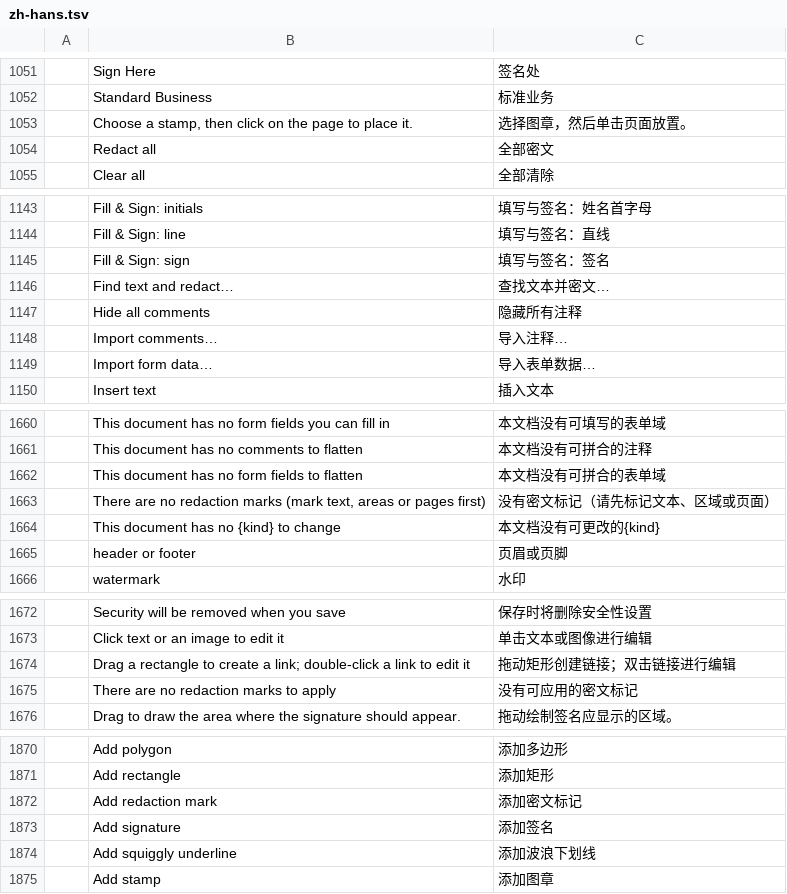
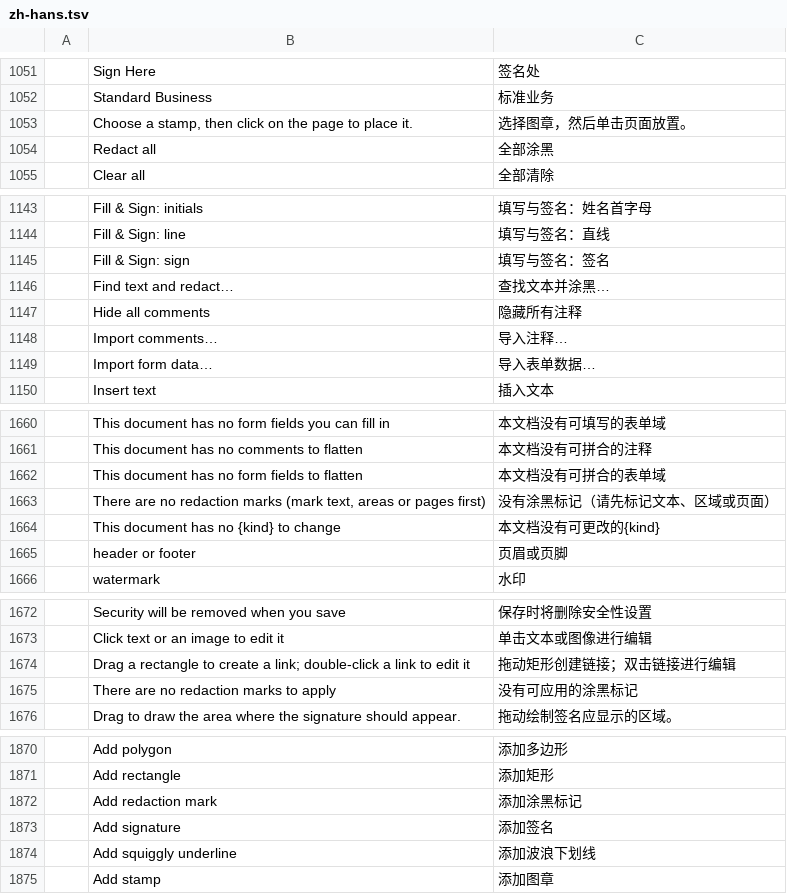
Before and after one commit to KitionAI/kition-pdf, a TSV file: web/src/i18n/upstream/zh-hans.tsv, drawn as a sheet; only a part is shown, gaps mark what is left out; the diff covers the shown part only.

```diff
--- a/web/src/i18n/upstream/zh-hans.tsv
+++ b/web/src/i18n/upstream/zh-hans.tsv
@@ -1053,3 +1053,3 @@
 	Choose a stamp, then click on the page to place it.	选择图章，然后单击页面放置。
-	Redact all	全部密文
+	Redact all	全部涂黑
 	Clear all	全部清除
@@ -1145,3 +1145,3 @@
 	Fill & Sign: sign	填写与签名：签名
-	Find text and redact…	查找文本并密文…
+	Find text and redact…	查找文本并涂黑…
 	Hide all comments	隐藏所有注释
@@ -1662,3 +1662,3 @@
 	This document has no form fields to flatten	本文档没有可拼合的表单域
-	There are no redaction marks (mark text, areas or pages first)	没有密文标记（请先标记文本、区域或页面）
+	There are no redaction marks (mark text, areas or pages first)	没有涂黑标记（请先标记文本、区域或页面）
 	This document has no {kind} to change	本文档没有可更改的{kind}
@@ -1674,3 +1674,3 @@
 	Drag a rectangle to create a link; double-click a link to edit it	拖动矩形创建链接；双击链接进行编辑
-	There are no redaction marks to apply	没有可应用的密文标记
+	There are no redaction marks to apply	没有可应用的涂黑标记
 	Drag to draw the area where the signature should appear.	拖动绘制签名应显示的区域。
@@ -1871,3 +1871,3 @@
 	Add rectangle	添加矩形
-	Add redaction mark	添加密文标记
+	Add redaction mark	添加涂黑标记
 	Add signature	添加签名
```
Also changed, not shown: 21 edited cells elsewhere in this file, 1 other file.
